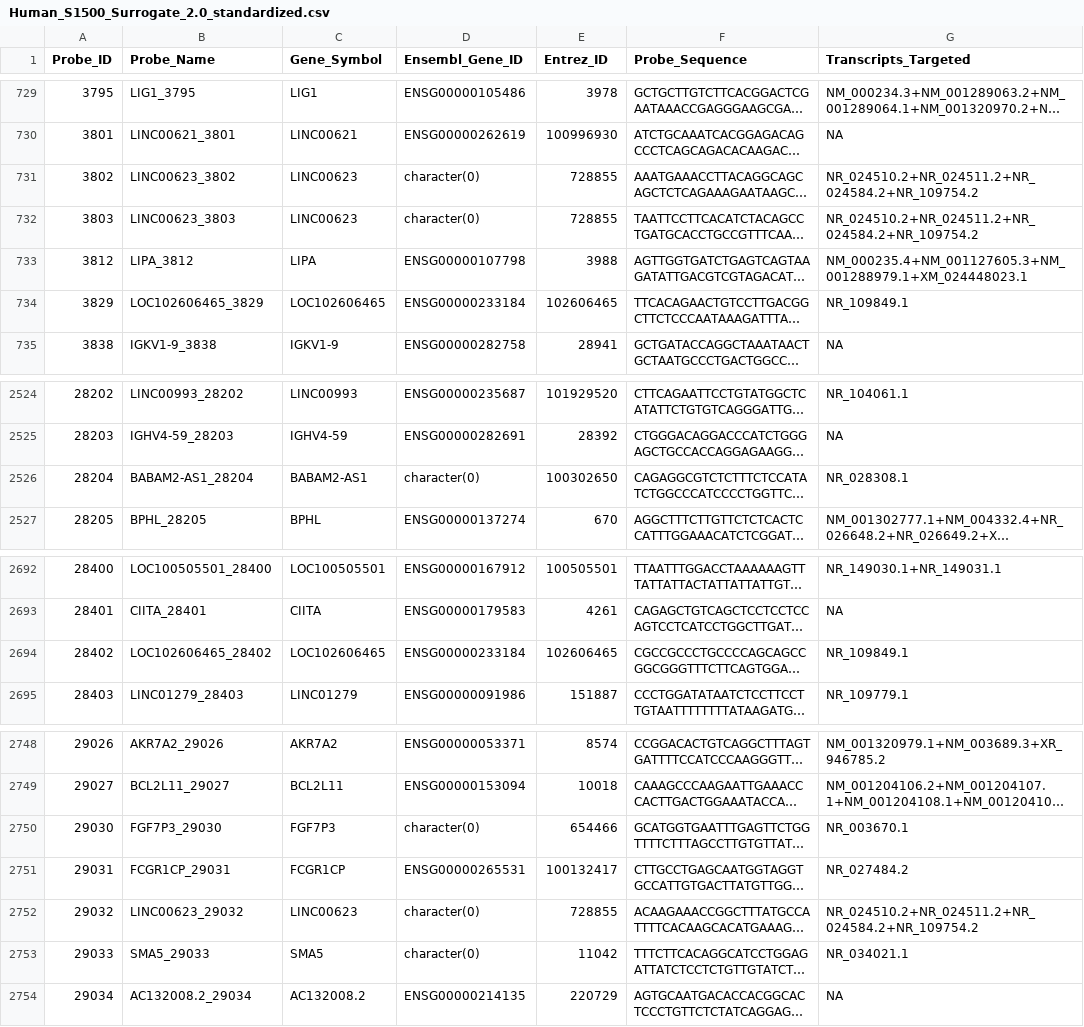
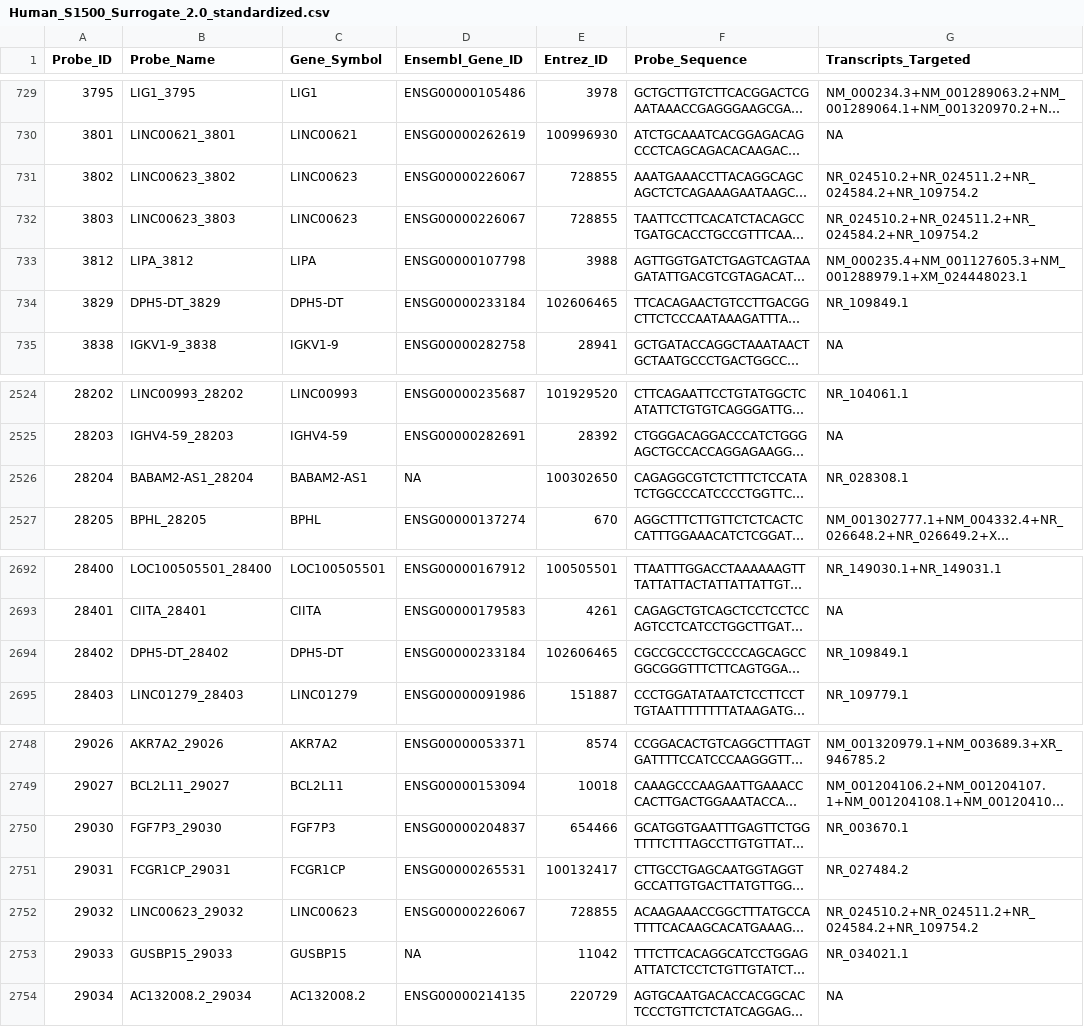
Before and after one commit to EHSRB-BSRSE-Bioinformatics/unify_temposeq_manifests, a CSV file: output_manifests/Human_S1500_Surrogate_2.0_standardized.csv, drawn as a sheet; only a part is shown, gaps mark what is left out; long unchanged cells end in …; the diff names each change by its address in the sheet, - before the commit and + after, or states it on an @@ line.

```diff
--- a/output_manifests/Human_S1500_Surrogate_2.0_standardized.csv
+++ b/output_manifests/Human_S1500_Surrogate_2.0_standardized.csv
-D731:D732 (Ensembl_Gene_ID): character(0)
+D731:D732 (Ensembl_Gene_ID): ENSG00000226067
-B734 (Probe_Name): LOC102606465_3829
+B734 (Probe_Name): DPH5-DT_3829
-C734 (Gene_Symbol): LOC102606465
+C734 (Gene_Symbol): DPH5-DT
-D2526 (Ensembl_Gene_ID): character(0)
+D2526 (Ensembl_Gene_ID): NA
-B2694 (Probe_Name): LOC102606465_28402
+B2694 (Probe_Name): DPH5-DT_28402
-C2694 (Gene_Symbol): LOC102606465
+C2694 (Gene_Symbol): DPH5-DT
-D2750 (Ensembl_Gene_ID): character(0)
+D2750 (Ensembl_Gene_ID): ENSG00000204837
-D2752 (Ensembl_Gene_ID): character(0)
+D2752 (Ensembl_Gene_ID): ENSG00000226067
-B2753 (Probe_Name): SMA5_29033
+B2753 (Probe_Name): GUSBP15_29033
-C2753 (Gene_Symbol): SMA5
+C2753 (Gene_Symbol): GUSBP15
-D2753 (Ensembl_Gene_ID): character(0)
+D2753 (Ensembl_Gene_ID): NA
```
Also changed, not shown: output_manifests/Human_S1500_1.2_standardized.csv, 2 other files.
